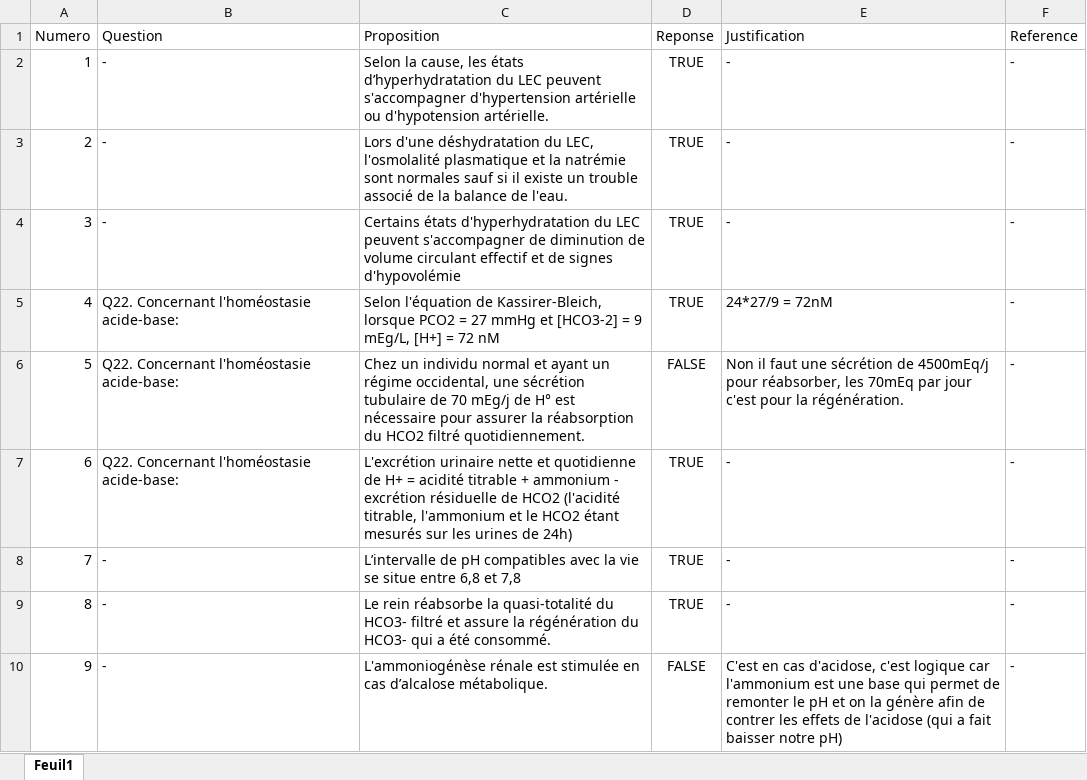
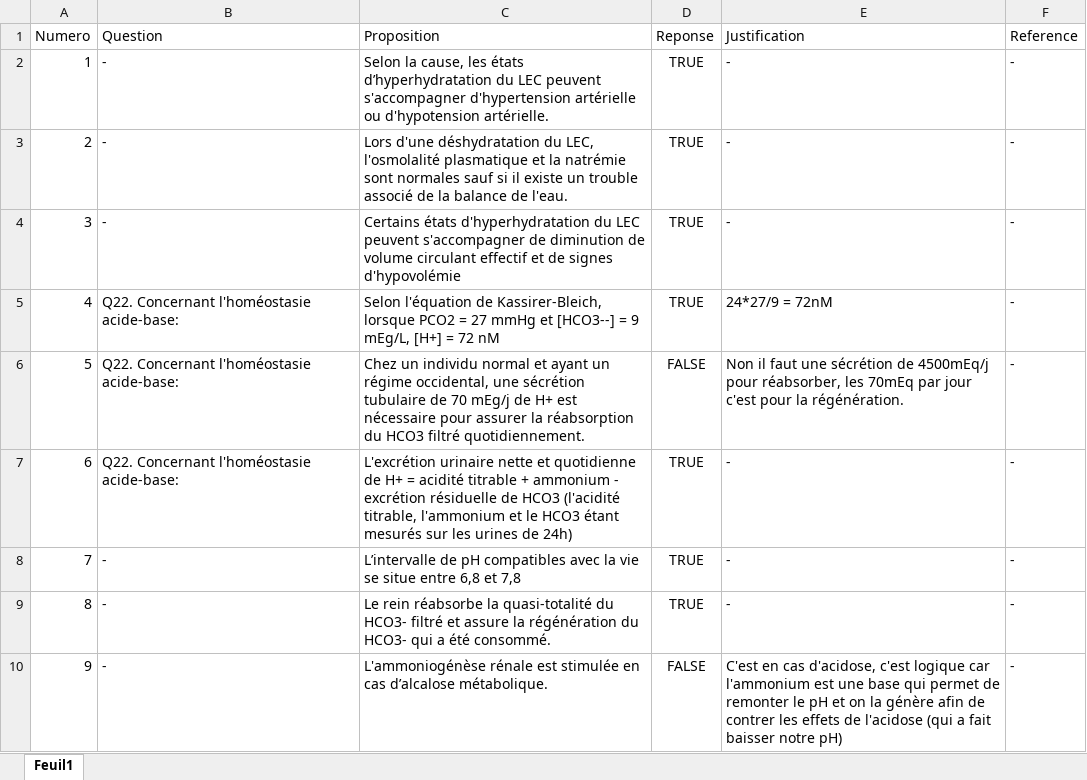
Before and after one commit to BossDeLaNature/Site-Web, an Excel workbook: Physiopathologie/Excel/renale.xlsx, sheet Feuil1, drawn as a sheet; only a part is shown; values as stored, in another font and other column widths than the file's, no borders; the diff covers the shown part only; the diff names each change by its address in the sheet, - before the commit and + after, or states it on an @@ line.

Commit message:
correction typo
:(

```diff
--- a/Physiopathologie/Excel/renale.xlsx (sheet Feuil1)
+++ b/Physiopathologie/Excel/renale.xlsx (sheet Feuil1)
-C5 (Proposition): …mmHg et [HCO3-2] = 9…
+C5 (Proposition): …mmHg et [HCO3--] = 9…
-C6 (Proposition): …mEg/j de H° est nécessaire pour assurer la réabsorption du HCO2 filtré quotidiennement.
+C6 (Proposition): …mEg/j de H+ est nécessaire pour assurer la réabsorption du HCO3 filtré quotidiennement.
-C7 (Proposition): …résiduelle de HCO2 (l'acidité titrable, l'ammonium et le HCO2 étant mesurés…
+C7 (Proposition): …résiduelle de HCO3 (l'acidité titrable, l'ammonium et le HCO3 étant mesurés…
```
Also changed, not shown: 13 edited cells elsewhere in this sheet, Physiopathologie/Excel/cardiaque.xlsx, Physiopathologie/Excel/digestif.xlsx, 5 other files.
